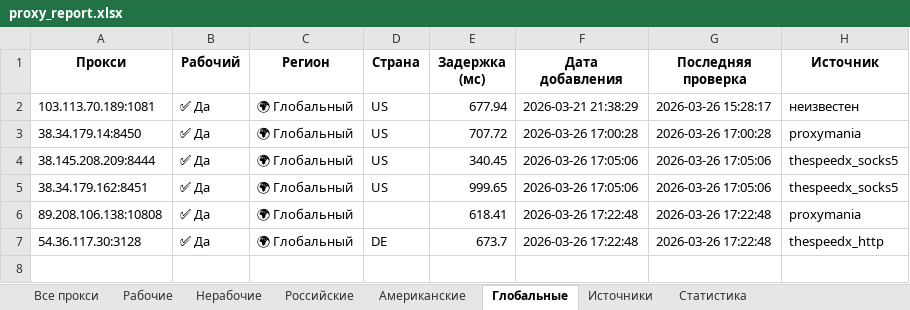
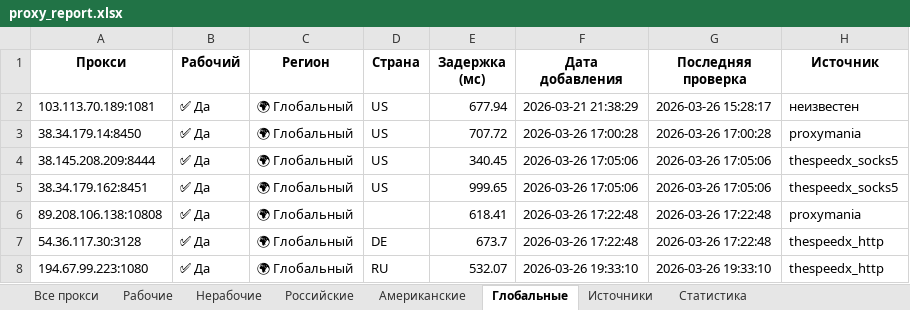
Before and after one commit to Ganjo1st/Proctor, an Excel workbook: reports/proxy_report.xlsx, sheet Глобальные, drawn as a sheet; values as stored, in another font and other column widths than the file's, no borders; the diff names each change by its address in the sheet, - before the commit and + after, or states it on an @@ line.

```diff
--- a/reports/proxy_report.xlsx (sheet Глобальные)
+++ b/reports/proxy_report.xlsx (sheet Глобальные)
+row 8: 194.67.99.223:1080 | ✅ Да | 🌍 Глобальный | RU | 532.07 | 2026-03-26 19:33:10 | 2026-03-26 19:33:10 | thespeedx_http
```
Also changed, not shown: sheet Все прокси, sheet Рабочие, sheet Источники, sheet Статистика.
